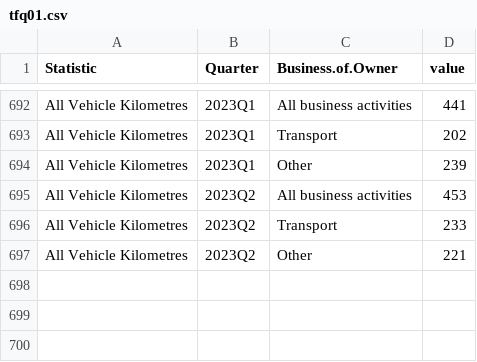
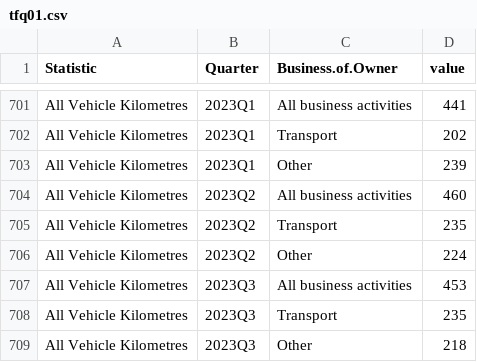
Before and after one commit to flanneryjcso/econ_dash_data, a CSV file: tfq01.csv, drawn as a sheet; only a part is shown, gaps mark what is left out; the diff covers the shown part only.

```diff
--- a/tfq01.csv
+++ b/tfq01.csv
@@ -694,4 +703,7 @@ All Vehicle Kilometres,2023Q1,Transport,202
 All Vehicle Kilometres,2023Q1,Other,239
-All Vehicle Kilometres,2023Q2,All business activities,453
-All Vehicle Kilometres,2023Q2,Transport,233
-All Vehicle Kilometres,2023Q2,Other,221
+All Vehicle Kilometres,2023Q2,All business activities,460
+All Vehicle Kilometres,2023Q2,Transport,235
+All Vehicle Kilometres,2023Q2,Other,224
+All Vehicle Kilometres,2023Q3,All business activities,453
+All Vehicle Kilometres,2023Q3,Transport,235
+All Vehicle Kilometres,2023Q3,Other,218
```
Also changed, not shown: 9 added rows and 9 edited cells elsewhere in this file, tfq02.csv, 1 other file.
